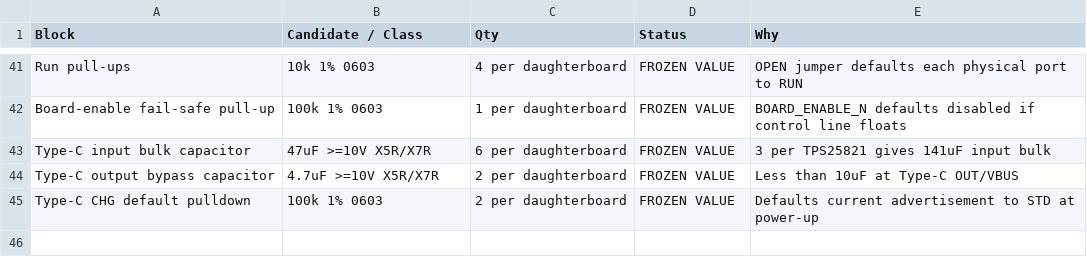
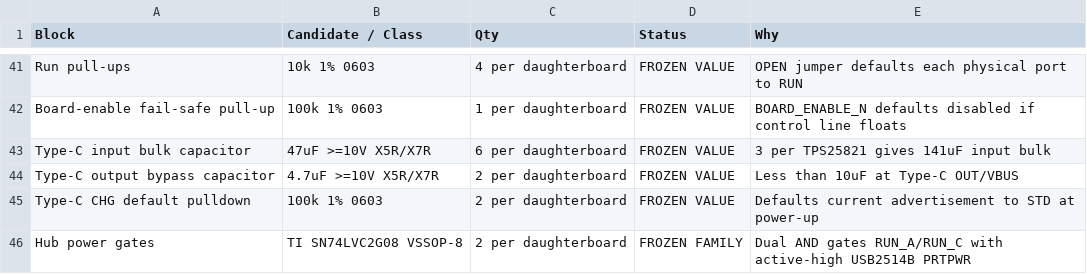
Before and after one commit to Ebdsaleh/SalixControllerBridge, a CSV file: hardware/motherboard/rev_a/docs/BOM_CANDIDATES.csv, drawn as a sheet; only a part is shown, gaps mark what is left out; the diff names each change by its address in the sheet, - before the commit and + after, or states it on an @@ line.

Commit message:
Fix KiCad pin labels and wire hub port power control

```diff
--- a/hardware/motherboard/rev_a/docs/BOM_CANDIDATES.csv
+++ b/hardware/motherboard/rev_a/docs/BOM_CANDIDATES.csv
+row 46: Hub power gates | TI SN74LVC2G08 VSSOP-8 | 2 per daughterboard | FROZEN FAMILY | Dual AND gates RUN_A/RUN_C with active-high USB2514B PRTPWR
```
Also changed, not shown: 3 other files.
